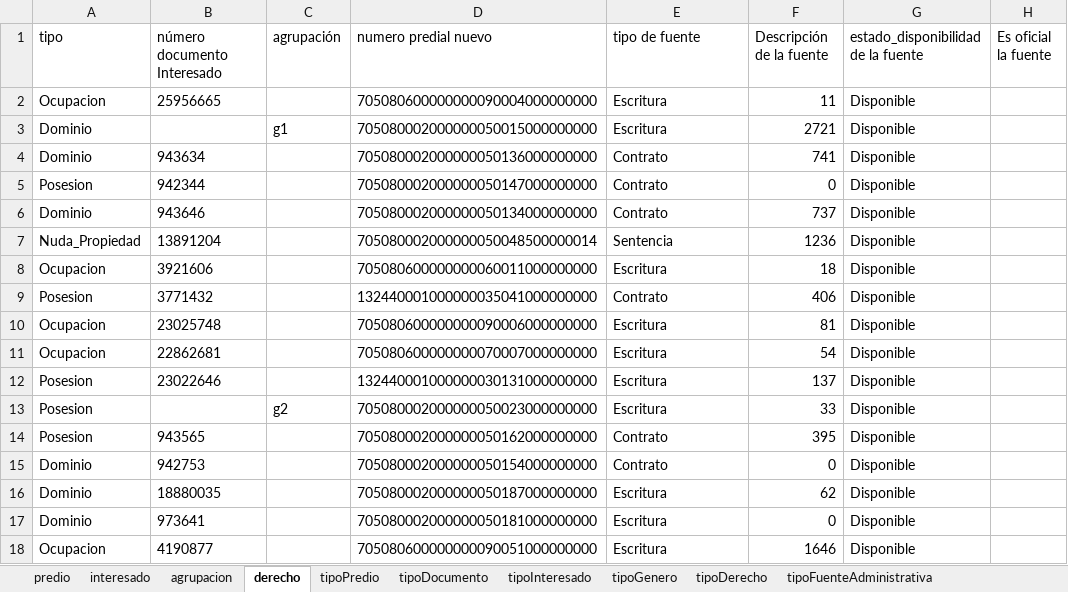
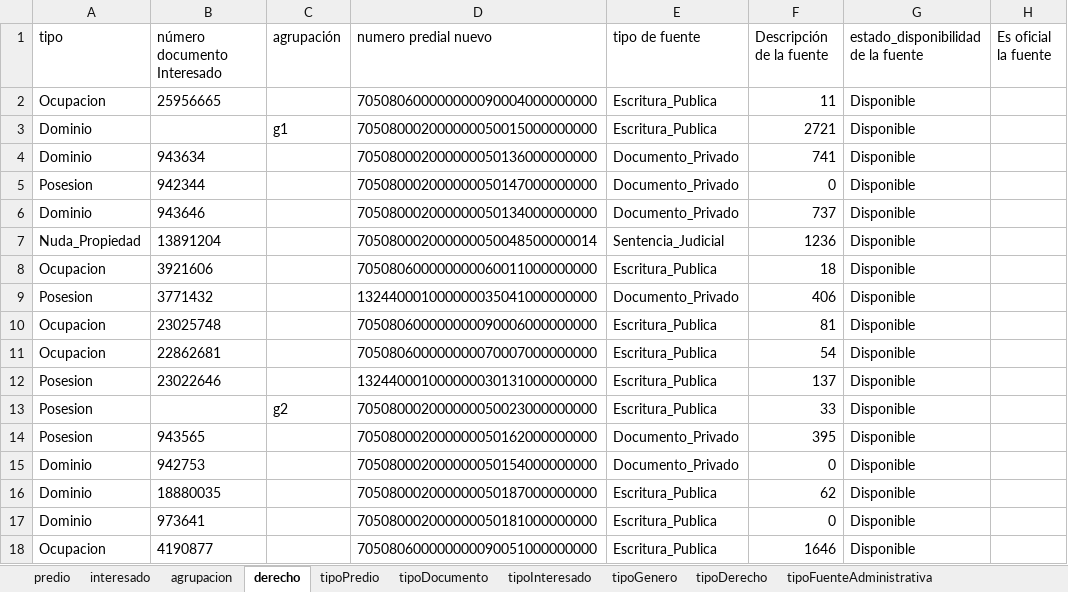
Before and after one commit to SwissTierrasColombia/Asistente-LADM-COL, an Excel workbook: asistente_ladm_col/resources/excel/datos_estructura_excel.xlsx, sheet derecho, drawn as a sheet; only a part is shown; values as stored, in another font and other column widths than the file's, no borders; the diff names each change by its address in the sheet, - before the commit and + after, or states it on an @@ line.

```diff
--- a/asistente_ladm_col/resources/excel/datos_estructura_excel.xlsx (sheet derecho)
+++ b/asistente_ladm_col/resources/excel/datos_estructura_excel.xlsx (sheet derecho)
-E2:E3 (tipo de fuente): Escritura
+E2:E3 (tipo de fuente): Escritura_Publica
-E4:E6 (tipo de fuente): Contrato
+E4:E6 (tipo de fuente): Documento_Privado
-E7 (tipo de fuente): Sentencia
+E7 (tipo de fuente): Sentencia_Judicial
-E8 (tipo de fuente): Escritura
+E8 (tipo de fuente): Escritura_Publica
-E9 (tipo de fuente): Contrato
+E9 (tipo de fuente): Documento_Privado
-E10:E13 (tipo de fuente): Escritura
+E10:E13 (tipo de fuente): Escritura_Publica
-E14:E15 (tipo de fuente): Contrato
+E14:E15 (tipo de fuente): Documento_Privado
-E16:E18 (tipo de fuente): Escritura
+E16:E18 (tipo de fuente): Escritura_Publica
```
Also changed, not shown: sheet predio, 3 other files.
